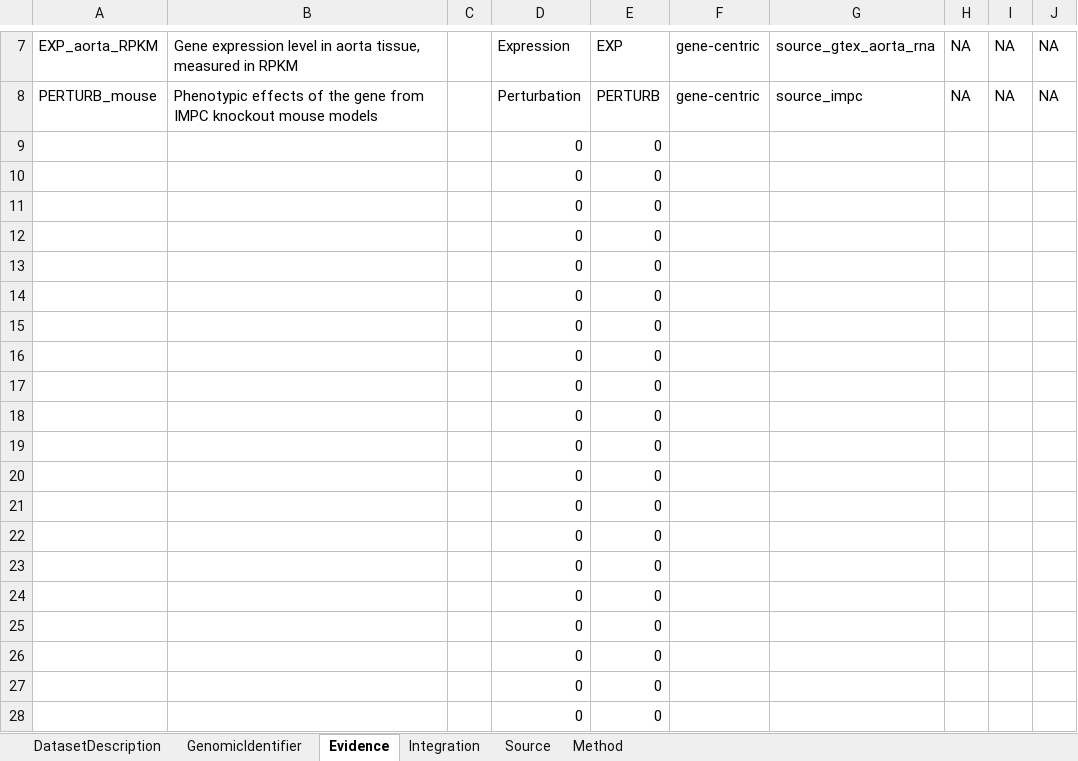
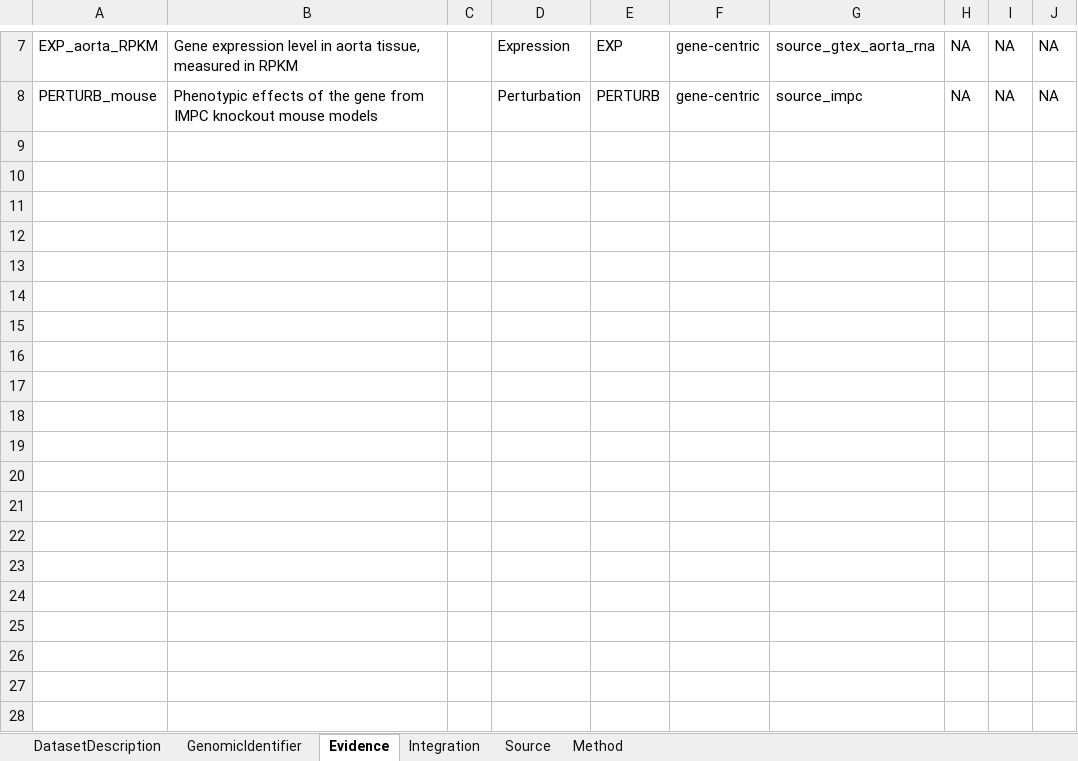
Before and after one commit to jiyue1214/PEGASUS_metadata_template, an Excel workbook: test_data/metadata_peg.xlsx, sheet Evidence, drawn as a sheet; only a part is shown, gaps mark what is left out; values as stored, in another font and other column widths than the file's, no borders; the diff covers the shown part only; the diff names each change by its address in the sheet, - before the commit and + after, or states it on an @@ line.

```diff
--- a/test_data/metadata_peg.xlsx (sheet Evidence)
+++ b/test_data/metadata_peg.xlsx (sheet Evidence)
-row 9:  |  |  | 0 | 0
-row 10:  |  |  | 0 | 0
-row 11:  |  |  | 0 | 0
-row 12:  |  |  | 0 | 0
-row 13:  |  |  | 0 | 0
-row 14:  |  |  | 0 | 0
-row 15:  |  |  | 0 | 0
-row 16:  |  |  | 0 | 0
-row 17:  |  |  | 0 | 0
-row 18:  |  |  | 0 | 0
-row 19:  |  |  | 0 | 0
-row 20:  |  |  | 0 | 0
-row 21:  |  |  | 0 | 0
-row 22:  |  |  | 0 | 0
-row 23:  |  |  | 0 | 0
-row 24:  |  |  | 0 | 0
-row 25:  |  |  | 0 | 0
-row 26:  |  |  | 0 | 0
-row 27:  |  |  | 0 | 0
-row 28:  |  |  | 0 | 0
```
Also changed, not shown: 172 removed rows elsewhere in this sheet, sheet Integration, 6 other files.
